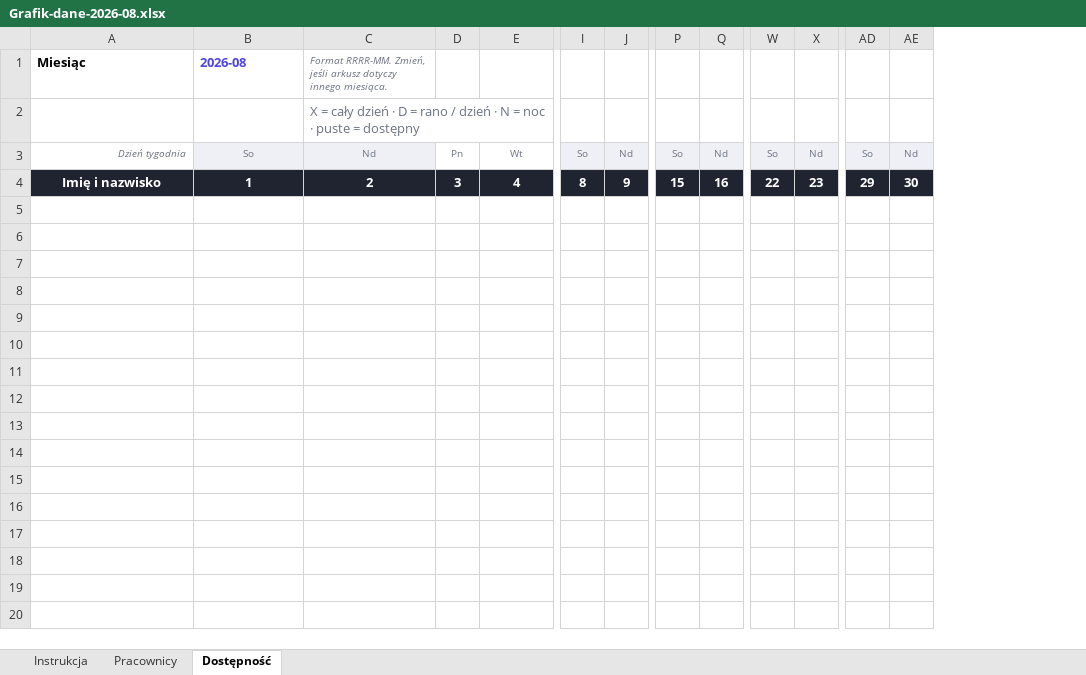
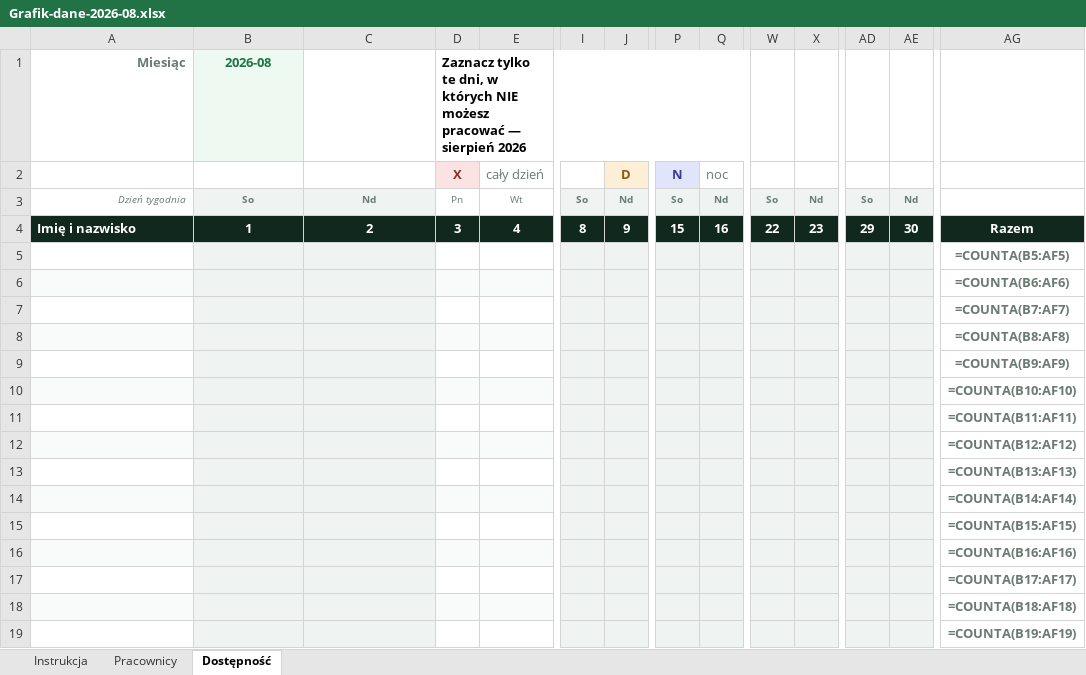
Before and after one commit to anonimek323/sche, an Excel workbook: templates/Grafik-dane-2026-08.xlsx, sheet Dostępność, drawn as a sheet; only a part is shown, gaps mark what is left out; values as stored, in another font and other column widths than the file's, no borders; formulas without a stored value are shown as written; conditional formats not drawn; removed rows and columns are numbered as before the commit, all else as after; rows hold the shown columns only; the diff covers the shown part only; the diff names each change by its address in the sheet, - before the commit and + after, or states it on an @@ line.

```diff
--- a/templates/Grafik-dane-2026-08.xlsx (sheet Dostępność)
+++ b/templates/Grafik-dane-2026-08.xlsx (sheet Dostępność)
+column AG, row 4: Razem
@@ A1 text colour: black → #6B7A72, alignment: left → right @@
@@ B1 fill: none → #EDF9F1, text colour: #4F46E5 → #1D7645, alignment: left → center @@
-C1: Format RRRR-MM. Zmień, jeśli arkusz dotyczy innego miesiąca.
+C1: (empty)
-D1: (empty)
+D1: Zaznacz tylko te dni, w których NIE możesz pracować — sierpień 2026
+D1:T1 merged
-row 2:  |  | X = cały dzień · D = rano / dzień · N = noc · puste = dostępny
+row 2:  |  |  | X | cały dzień |  | D | N | noc
-B3:C3 bold: off
+B3:C3 bold: on
-I3:J3 bold: off
+I3:J3 bold: on
-P3:Q3 bold: off
+P3:Q3 bold: on
-W3:X3 bold: off
+W3:X3 bold: on
-AD3:AE3 bold: off
+AD3:AE3 bold: on
-A4 alignment: center
+A4 alignment: left
+row 5:  |  |  |  |  |  |  |  |  |  |  |  |  | =COUNTA(B5:AF5)
+row 6:  |  |  |  |  |  |  |  |  |  |  |  |  | =COUNTA(B6:AF6)
+row 7:  |  |  |  |  |  |  |  |  |  |  |  |  | =COUNTA(B7:AF7)
+row 8:  |  |  |  |  |  |  |  |  |  |  |  |  | =COUNTA(B8:AF8)
+row 9:  |  |  |  |  |  |  |  |  |  |  |  |  | =COUNTA(B9:AF9)
+row 10:  |  |  |  |  |  |  |  |  |  |  |  |  | =COUNTA(B10:AF10)
+row 11:  |  |  |  |  |  |  |  |  |  |  |  |  | =COUNTA(B11:AF11)
+row 12:  |  |  |  |  |  |  |  |  |  |  |  |  | =COUNTA(B12:AF12)
+row 13:  |  |  |  |  |  |  |  |  |  |  |  |  | =COUNTA(B13:AF13)
+row 14:  |  |  |  |  |  |  |  |  |  |  |  |  | =COUNTA(B14:AF14)
+row 15:  |  |  |  |  |  |  |  |  |  |  |  |  | =COUNTA(B15:AF15)
+row 16:  |  |  |  |  |  |  |  |  |  |  |  |  | =COUNTA(B16:AF16)
+row 17:  |  |  |  |  |  |  |  |  |  |  |  |  | =COUNTA(B17:AF17)
+row 18:  |  |  |  |  |  |  |  |  |  |  |  |  | =COUNTA(B18:AF18)
+row 19:  |  |  |  |  |  |  |  |  |  |  |  |  | =COUNTA(B19:AF19)
```
Also changed, not shown: 15 added rows elsewhere in this sheet, sheet Pracownicy, sheet Instrukcja, templates/Grafik-dane-2026-08-przyklad.xlsx, 4 other files.
